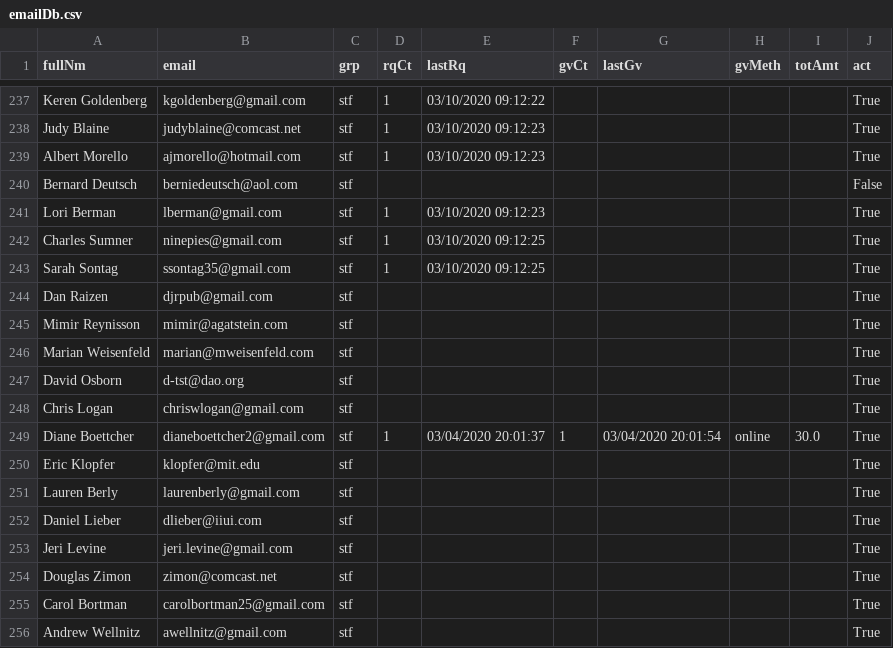
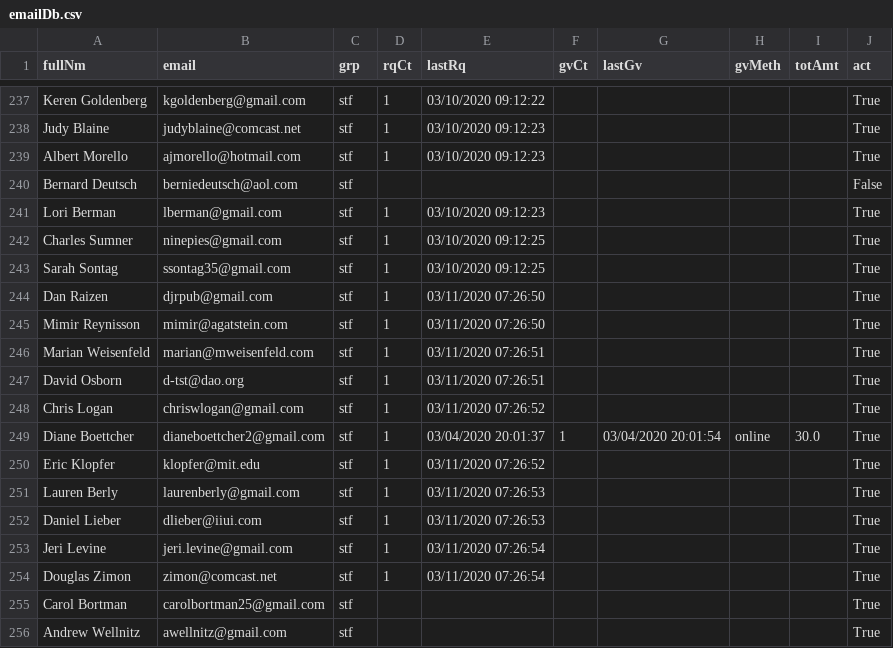
Before and after one commit to aboxer/emailr, a CSV file: data/emailDb.csv, drawn as a sheet; only a part is shown, gaps mark what is left out.

```diff
--- a/data/emailDb.csv
+++ b/data/emailDb.csv
@@ -243,13 +243,13 @@ Charles Sumner,ninepies@gmail.com,stf,1,03/10/2020 09:12:25,,,,,True
 Sarah Sontag,ssontag35@gmail.com,stf,1,03/10/2020 09:12:25,,,,,True
-Dan Raizen,djrpub@gmail.com,stf,,,,,,,True
-Mimir Reynisson,mimir@agatstein.com,stf,,,,,,,True
-Marian Weisenfeld,marian@mweisenfeld.com,stf,,,,,,,True
-David Osborn,d-tst@dao.org,stf,,,,,,,True
-Chris Logan,chriswlogan@gmail.com,stf,,,,,,,True
+Dan Raizen,djrpub@gmail.com,stf,1,03/11/2020 07:26:50,,,,,True
+Mimir Reynisson,mimir@agatstein.com,stf,1,03/11/2020 07:26:50,,,,,True
+Marian Weisenfeld,marian@mweisenfeld.com,stf,1,03/11/2020 07:26:51,,,,,True
+David Osborn,d-tst@dao.org,stf,1,03/11/2020 07:26:51,,,,,True
+Chris Logan,chriswlogan@gmail.com,stf,1,03/11/2020 07:26:52,,,,,True
 Diane Boettcher,dianeboettcher2@gmail.com,stf,1,03/04/2020 20:01:37,1,03/04/2020 20:01:54,online,30.0,True
-Eric Klopfer,klopfer@mit.edu,stf,,,,,,,True
-Lauren Berly,laurenberly@gmail.com,stf,,,,,,,True
-Daniel Lieber,dlieber@iiui.com,stf,,,,,,,True
-Jeri Levine,jeri.levine@gmail.com,stf,,,,,,,True
-Douglas Zimon,zimon@comcast.net,stf,,,,,,,True
+Eric Klopfer,klopfer@mit.edu,stf,1,03/11/2020 07:26:52,,,,,True
+Lauren Berly,laurenberly@gmail.com,stf,1,03/11/2020 07:26:53,,,,,True
+Daniel Lieber,dlieber@iiui.com,stf,1,03/11/2020 07:26:53,,,,,True
+Jeri Levine,jeri.levine@gmail.com,stf,1,03/11/2020 07:26:54,,,,,True
+Douglas Zimon,zimon@comcast.net,stf,1,03/11/2020 07:26:54,,,,,True
 Carol Bortman,carolbortman25@gmail.com,stf,,,,,,,True
```
Also changed, not shown: 1 other file.
